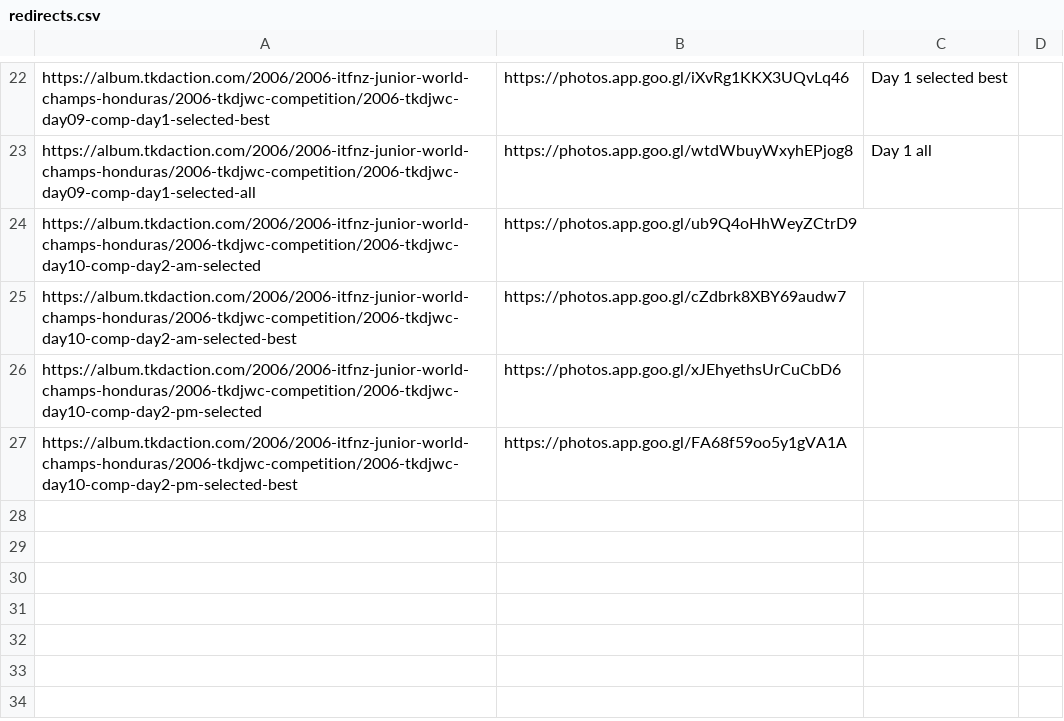
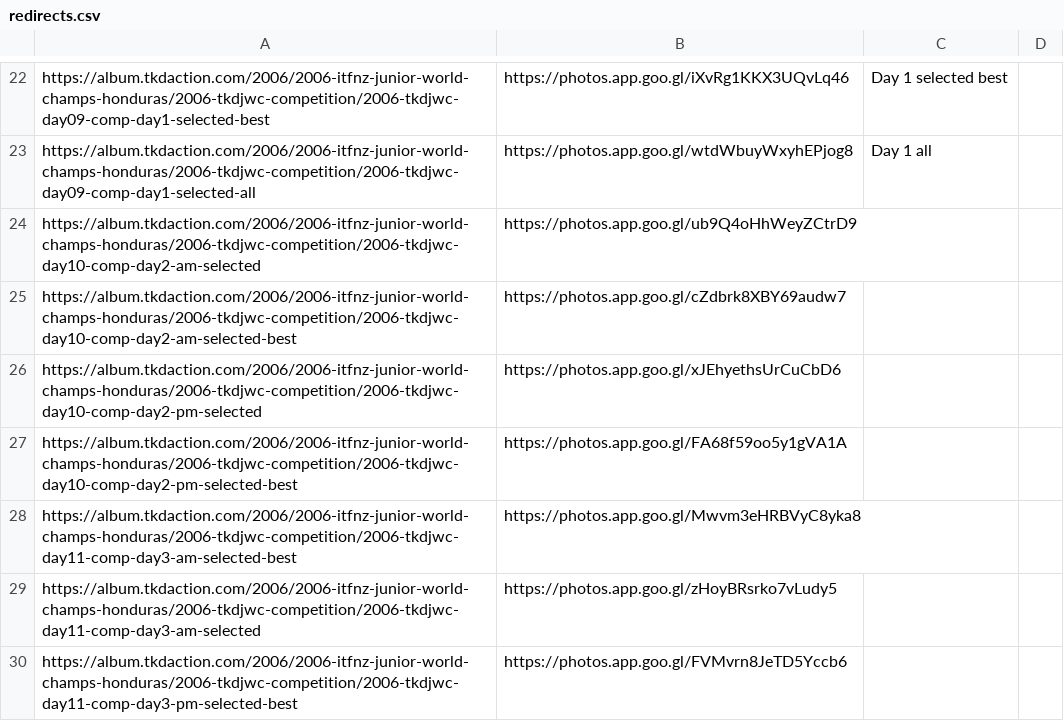
Before and after one commit to Cipscis/tkdaction, a CSV file: redirects.csv, drawn as a sheet; only a part is shown, gaps mark what is left out; the diff names each change by its address in the sheet, - before the commit and + after, or states it on an @@ line.

```diff
--- a/redirects.csv
+++ b/redirects.csv
+row 28: https://album.tkdaction.com/2006/2006-itfnz-junior-world-champs-honduras/2006-tkdjwc-competition/2006-tkdjwc-day11-comp-day3-am-selected-best | https://photos.app.goo.gl/Mwvm3eHRBVyC8yka8
+row 29: https://album.tkdaction.com/2006/2006-itfnz-junior-world-champs-honduras/2006-tkdjwc-competition/2006-tkdjwc-day11-comp-day3-am-selected | https://photos.app.goo.gl/zHoyBRsrko7vLudy5
+row 30: https://album.tkdaction.com/2006/2006-itfnz-junior-world-champs-honduras/2006-tkdjwc-competition/2006-tkdjwc-day11-comp-day3-pm-selected-best | https://photos.app.goo.gl/FVMvrn8JeTD5Yccb6
```
Also changed, not shown: 3 other files.
